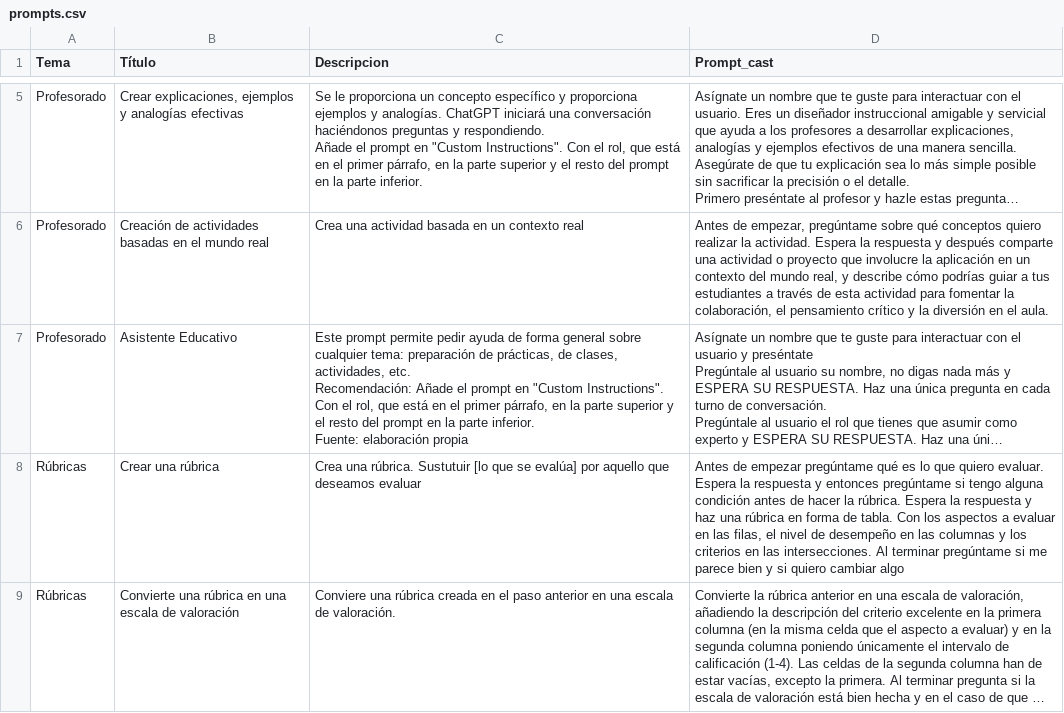
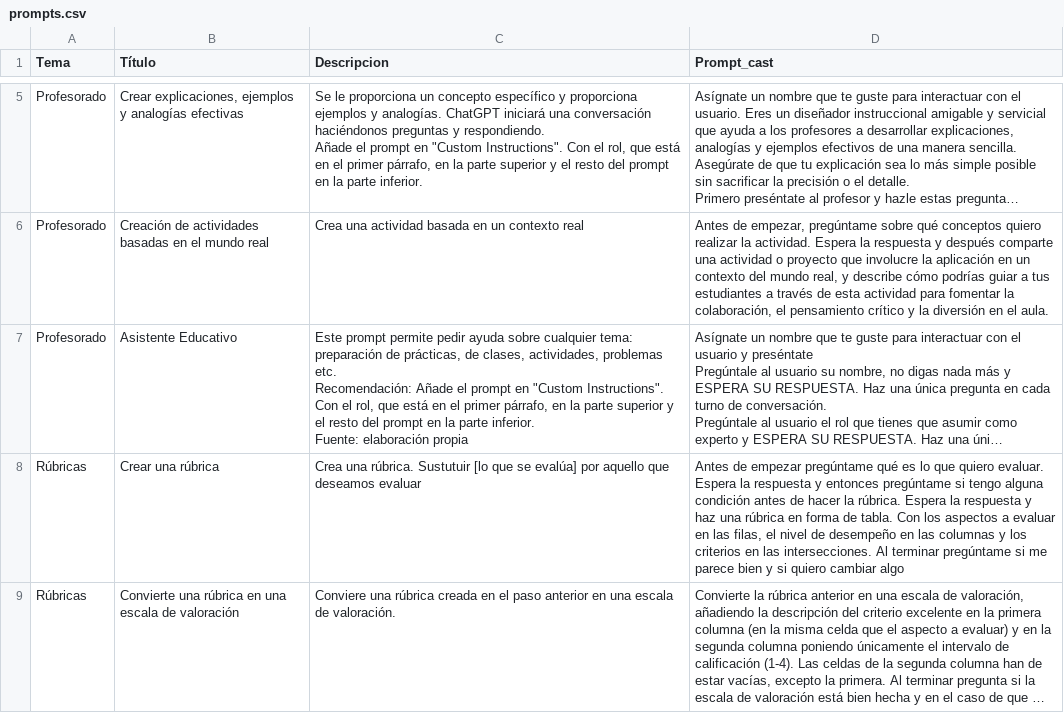
Before and after one commit to jjdeharo/utilidades, a CSV file: prompts_edu/prompts.csv, drawn as a sheet; only a part is shown, gaps mark what is left out; long unchanged cells end in …; ↵ is a line break in a cell; the diff names each change by its address in the sheet, - before the commit and + after, or states it on an @@ line.

Commit message:
Actualización:

```diff
--- a/prompts_edu/prompts.csv
+++ b/prompts_edu/prompts.csv
-C7 (Descripcion): …pedir ayuda de forma general sobre cualquier tema: preparación de prácticas, de clases, actividades, etc. ↵ Recomendación:…
+C7 (Descripcion): …pedir ayuda sobre cualquier tema: preparación de prácticas, de clases, actividades, problemas etc. ↵ Recomendación:…
```
